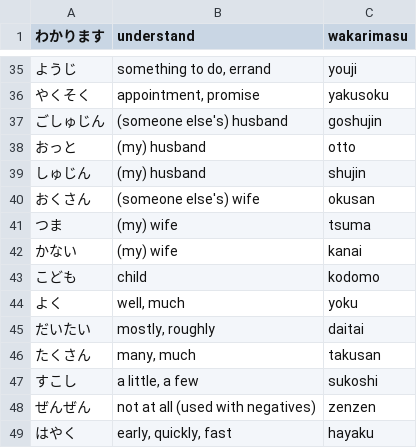
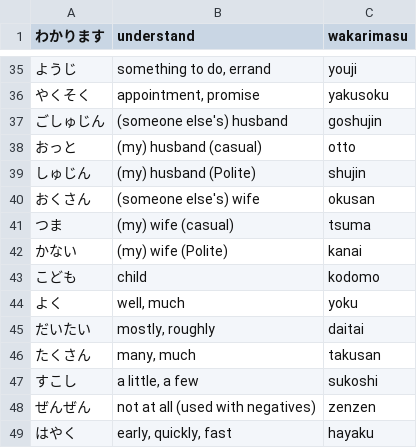
Before and after one commit to ishafayetul/N5-Vocab-Japanese, a CSV file: load_vocab_decks/Vocab-Lesson-09.csv, drawn as a sheet; only a part is shown, gaps mark what is left out.

Commit message:
kanji added

```diff
--- a/load_vocab_decks/Vocab-Lesson-09.csv
+++ b/load_vocab_decks/Vocab-Lesson-09.csv
@@ -37,7 +37,7 @@
 ごしゅじん,(someone else's) husband,goshujin
-おっと,(my) husband,otto
-しゅじん,(my) husband,shujin
+おっと,"(my) husband (casual)",otto
+しゅじん,"(my) husband (Polite)",shujin
 おくさん,(someone else's) wife,okusan
-つま,(my) wife,tsuma
-かない,(my) wife,kanai
+つま,"(my) wife (casual)",tsuma
+かない,"(my) wife (Polite)",kanai
 こども,child,kodomo
```
